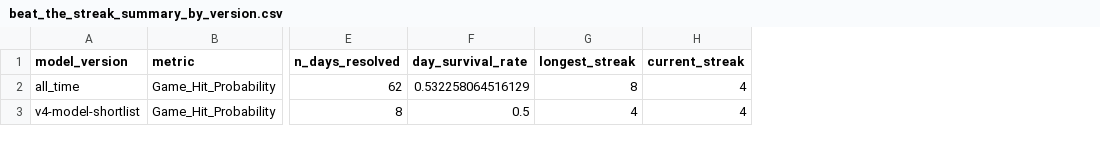
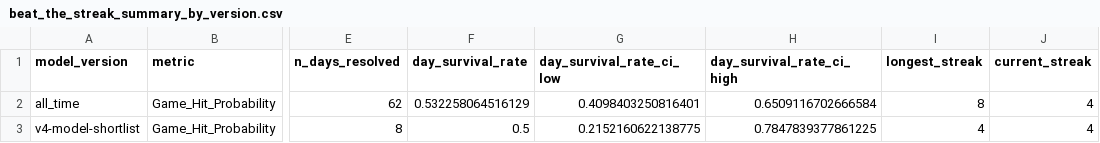
Before and after one commit to JMerchen/mlb_metrics, a CSV file: docs/data/beat_the_streak_summary_by_version.csv, drawn as a sheet; only a part is shown, gaps mark what is left out; the diff names each change by its address in the sheet, - before the commit and + after, or states it on an @@ line.

```diff
--- a/docs/data/beat_the_streak_summary_by_version.csv
+++ b/docs/data/beat_the_streak_summary_by_version.csv
+column G (day_survival_rate_ci_low), rows 2-3: 0.4098403250816401 | 0.2152160622138775
+column H (day_survival_rate_ci_high), rows 2-3: 0.6509116702666584 | 0.7847839377861225
```
Also changed, not shown: data/predictions/game_predictions.csv, docs/data/dfs_salary_pool.csv, 16 other files.
